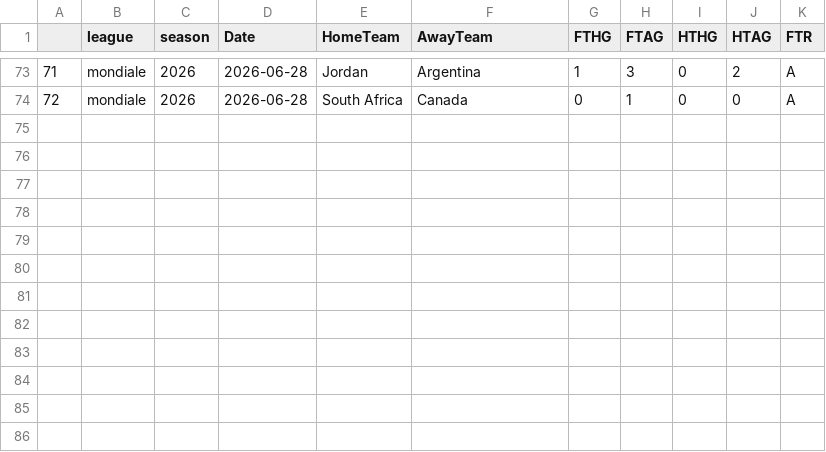
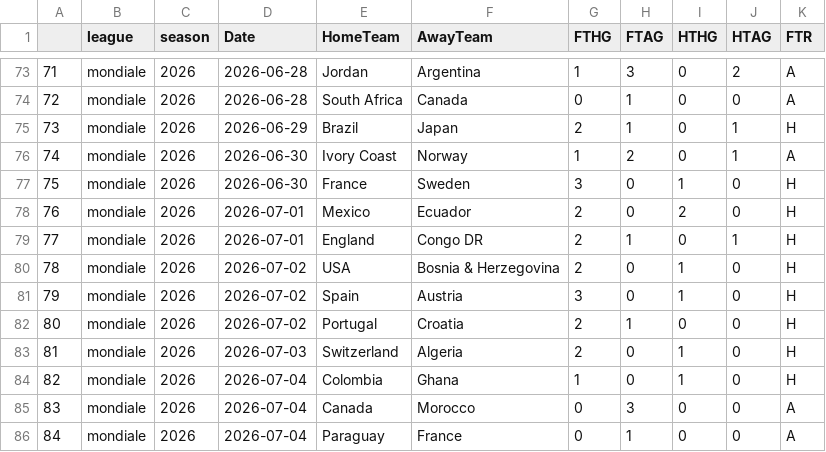
Before and after one commit to bobbobunda01/betsmat_goal_modele, a CSV file: data/mondiale/saison_encours.csv, drawn as a sheet; only a part is shown, gaps mark what is left out; the diff names each change by its address in the sheet, - before the commit and + after, or states it on an @@ line.

```diff
--- a/data/mondiale/saison_encours.csv
+++ b/data/mondiale/saison_encours.csv
+row 75: 73 | mondiale | 2026 | 2026-06-29 | Brazil | Japan | 2 | 1 | 0 | 1 | H
+row 76: 74 | mondiale | 2026 | 2026-06-30 | Ivory Coast | Norway | 1 | 2 | 0 | 1 | A
+row 77: 75 | mondiale | 2026 | 2026-06-30 | France | Sweden | 3 | 0 | 1 | 0 | H
+row 78: 76 | mondiale | 2026 | 2026-07-01 | Mexico | Ecuador | 2 | 0 | 2 | 0 | H
+row 79: 77 | mondiale | 2026 | 2026-07-01 | England | Congo DR | 2 | 1 | 0 | 1 | H
+row 80: 78 | mondiale | 2026 | 2026-07-02 | USA | Bosnia & Herzegovina | 2 | 0 | 1 | 0 | H
+row 81: 79 | mondiale | 2026 | 2026-07-02 | Spain | Austria | 3 | 0 | 1 | 0 | H
+row 82: 80 | mondiale | 2026 | 2026-07-02 | Portugal | Croatia | 2 | 1 | 0 | 0 | H
+row 83: 81 | mondiale | 2026 | 2026-07-03 | Switzerland | Algeria | 2 | 0 | 1 | 0 | H
+row 84: 82 | mondiale | 2026 | 2026-07-04 | Colombia | Ghana | 1 | 0 | 1 | 0 | H
+row 85: 83 | mondiale | 2026 | 2026-07-04 | Canada | Morocco | 0 | 3 | 0 | 0 | A
+row 86: 84 | mondiale | 2026 | 2026-07-04 | Paraguay | France | 0 | 1 | 0 | 0 | A
```
Also changed, not shown: 1 other file.
